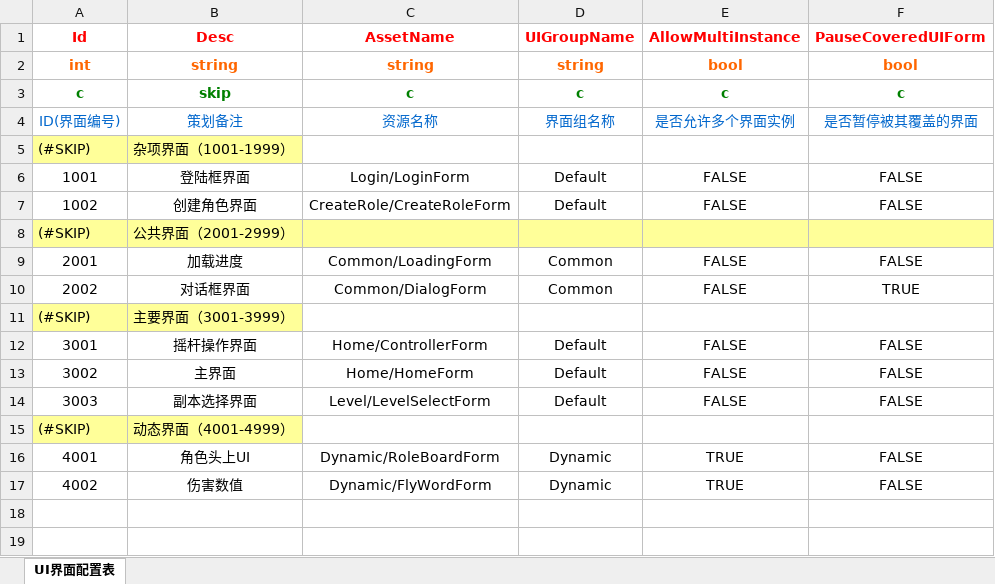
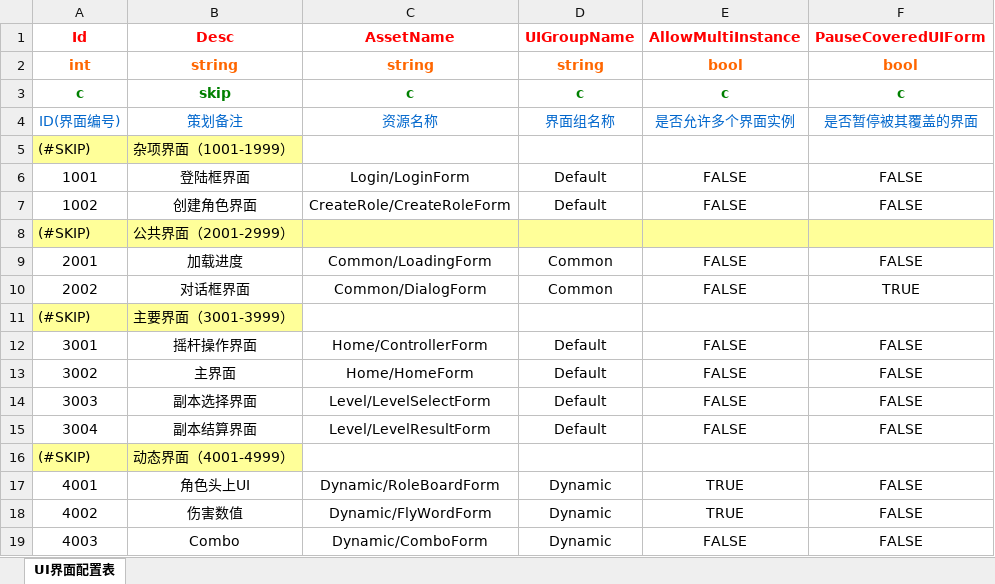
Before and after one commit to begunkwok/MMORPGDemo, an Excel workbook: Project/DataTable/Excel/UI界面配置表.xlsx, sheet UI界面配置表, drawn as a sheet; values as stored, in another font and other column widths than the file's, no borders; the diff names each change by its address in the sheet, - before the commit and + after, or states it on an @@ line.

```diff
--- a/Project/DataTable/Excel/UI界面配置表.xlsx (sheet UI界面配置表)
+++ b/Project/DataTable/Excel/UI界面配置表.xlsx (sheet UI界面配置表)
+row 15: 3004 | 副本结算界面 | Level/LevelResultForm | Default | FALSE | FALSE
+row 19: 4003 | Combo | Dynamic/ComboForm | Dynamic | FALSE | FALSE
```
Also changed, not shown: Project/DataTable/Excel/角色Buff配置表.xlsx, 44 other files.
